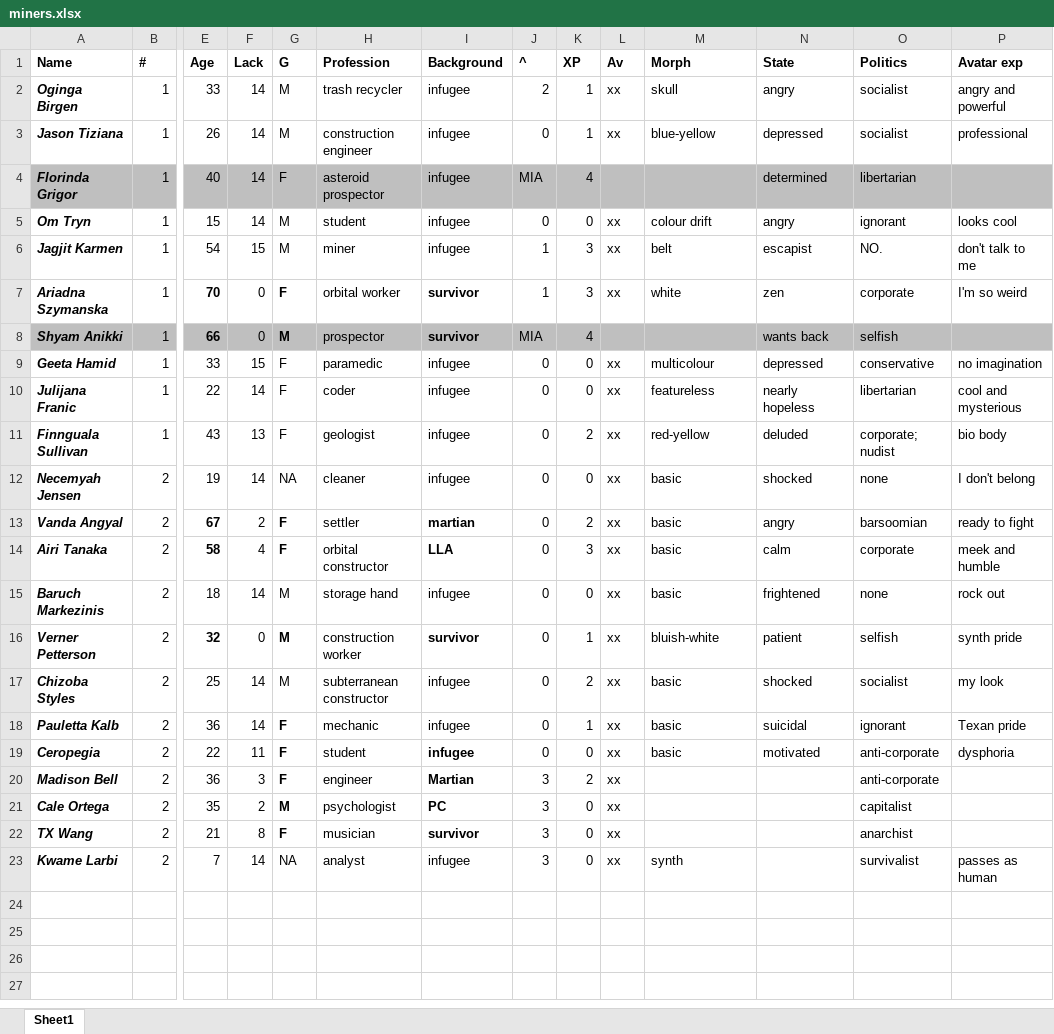
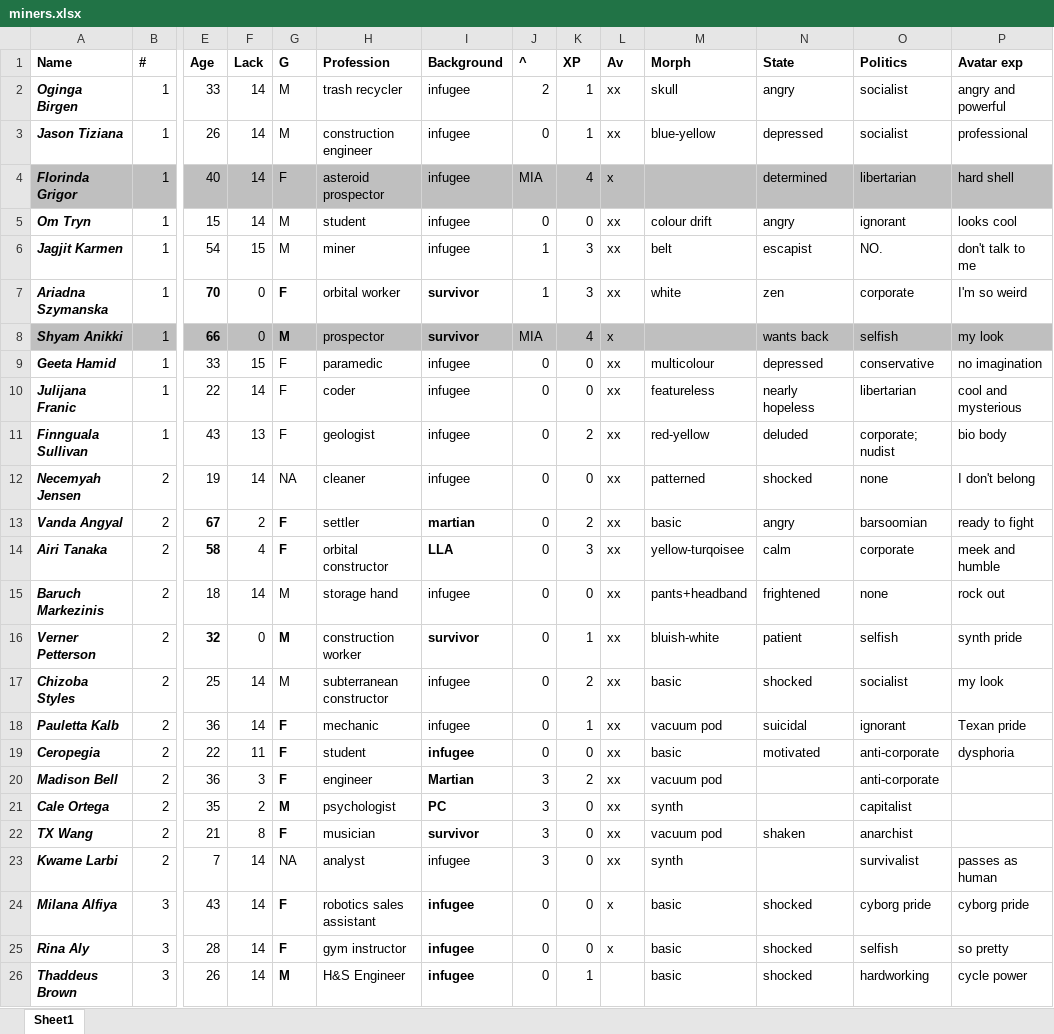
Before and after one commit to darishante/posthuman-text, an Excel workbook: haunting_mars/miners.xlsx, sheet Sheet1, drawn as a sheet; only a part is shown, gaps mark what is left out; values as stored, in another font and other column widths than the file's, no borders; rows hold the shown columns only; the diff names each change by its address in the sheet, - before the commit and + after, or states it on an @@ line.

```diff
--- a/haunting_mars/miners.xlsx (sheet Sheet1)
+++ b/haunting_mars/miners.xlsx (sheet Sheet1)
-L4 (Av): (empty)
+L4 (Av): x
-P4 (Avatar exp): (empty)
+P4 (Avatar exp): hard shell
-L8 (Av): (empty)
+L8 (Av): x
-P8 (Avatar exp): (empty)
+P8 (Avatar exp): my look
-M12 (Morph): basic
+M12 (Morph): patterned
-M14 (Morph): basic
+M14 (Morph): yellow-turqoisee
-M15 (Morph): basic
+M15 (Morph): pants+headband
-M18 (Morph): basic
+M18 (Morph): vacuum pod
-M20 (Morph): (empty)
+M20 (Morph): vacuum pod
-M21 (Morph): (empty)
+M21 (Morph): synth
-M22 (Morph): (empty)
+M22 (Morph): vacuum pod
-N22 (State): (empty)
+N22 (State): shaken
+row 24: Milana Alfiya | 3 | 43 | 14 | F | robotics sales assistant | infugee | 0 | 0 | x | basic | shocked | cyborg pride | cyborg pride
+row 25: Rina Aly | 3 | 28 | 14 | F | gym instructor | infugee | 0 | 0 | x | basic | shocked | selfish | so pretty
+row 26: Thaddeus Brown | 3 | 26 | 14 | M | H&S Engineer | infugee | 0 | 1 |  | basic | shocked | hardworking | cycle power
```
Also changed, not shown: haunting_mars/stats_madison.xlsx, mars_habs.xlsx, 5 other files.
